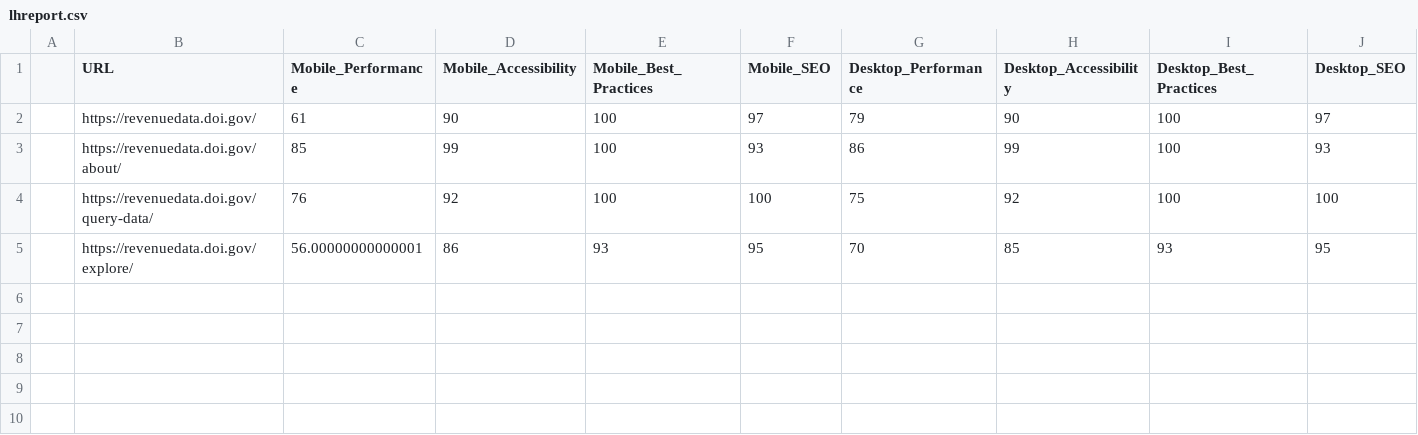
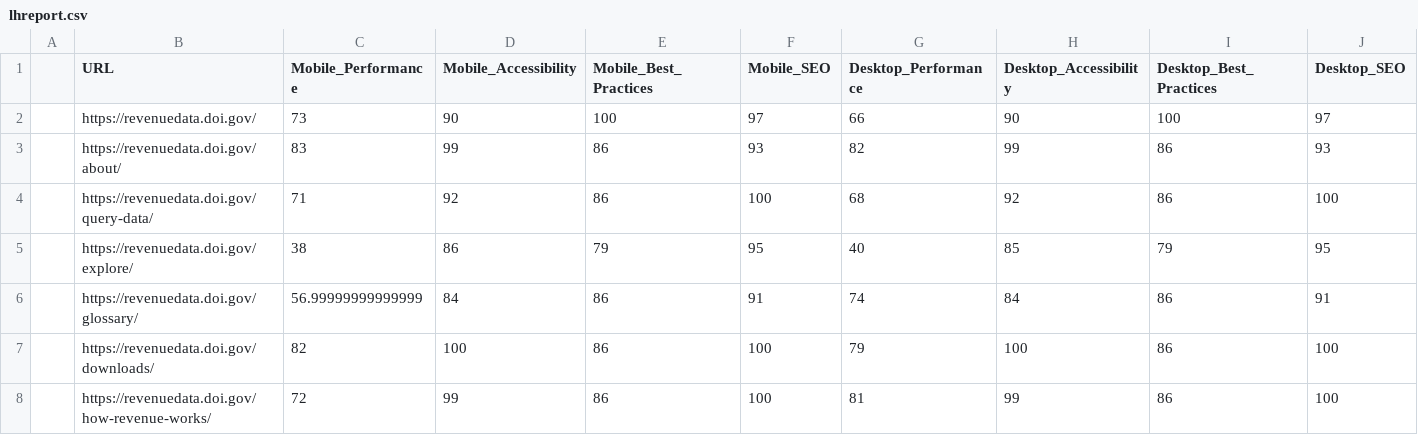
Before and after one commit to DOI-ONRR/nrrd, a CSV file: lhreport.csv, drawn as a sheet.

```diff
--- a/lhreport.csv
+++ b/lhreport.csv
@@ -1,5 +1,8 @@
 , URL, Mobile_Performance, Mobile_Accessibility, Mobile_Best_Practices, Mobile_SEO, Desktop_Performance, Desktop_Accessibility, Desktop_Best_Practices, Desktop_SEO,
-,https://revenuedata.doi.gov/,61,90,100,97,79,90,100,97,
-,https://revenuedata.doi.gov/about/,85,99,100,93,86,99,100,93,
-,https://revenuedata.doi.gov/query-data/,76,92,100,100,75,92,100,100,
-,https://revenuedata.doi.gov/explore/,56.00000000000001,86,93,95,70,85,93,95
+,https://revenuedata.doi.gov/,73,90,100,97,66,90,100,97,
+,https://revenuedata.doi.gov/about/,83,99,86,93,82,99,86,93,
+,https://revenuedata.doi.gov/query-data/,71,92,86,100,68,92,86,100,
+,https://revenuedata.doi.gov/explore/,38,86,79,95,40,85,79,95,
+,https://revenuedata.doi.gov/glossary/,56.99999999999999,84,86,91,74,84,86,91,
+,https://revenuedata.doi.gov/downloads/,82,100,86,100,79,100,86,100,
+,https://revenuedata.doi.gov/how-revenue-works/,72,99,86,100,81,99,86,100
```
Also changed, not shown: site_urls.csv, 1 other file.
